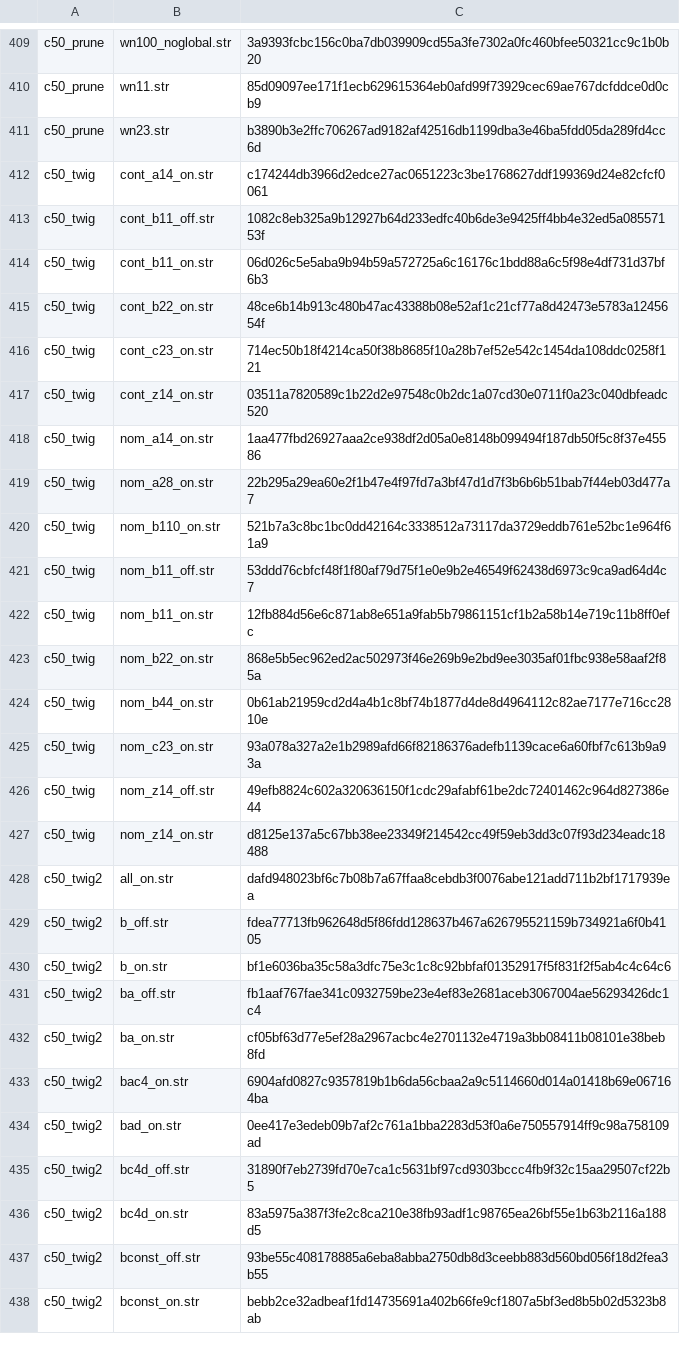
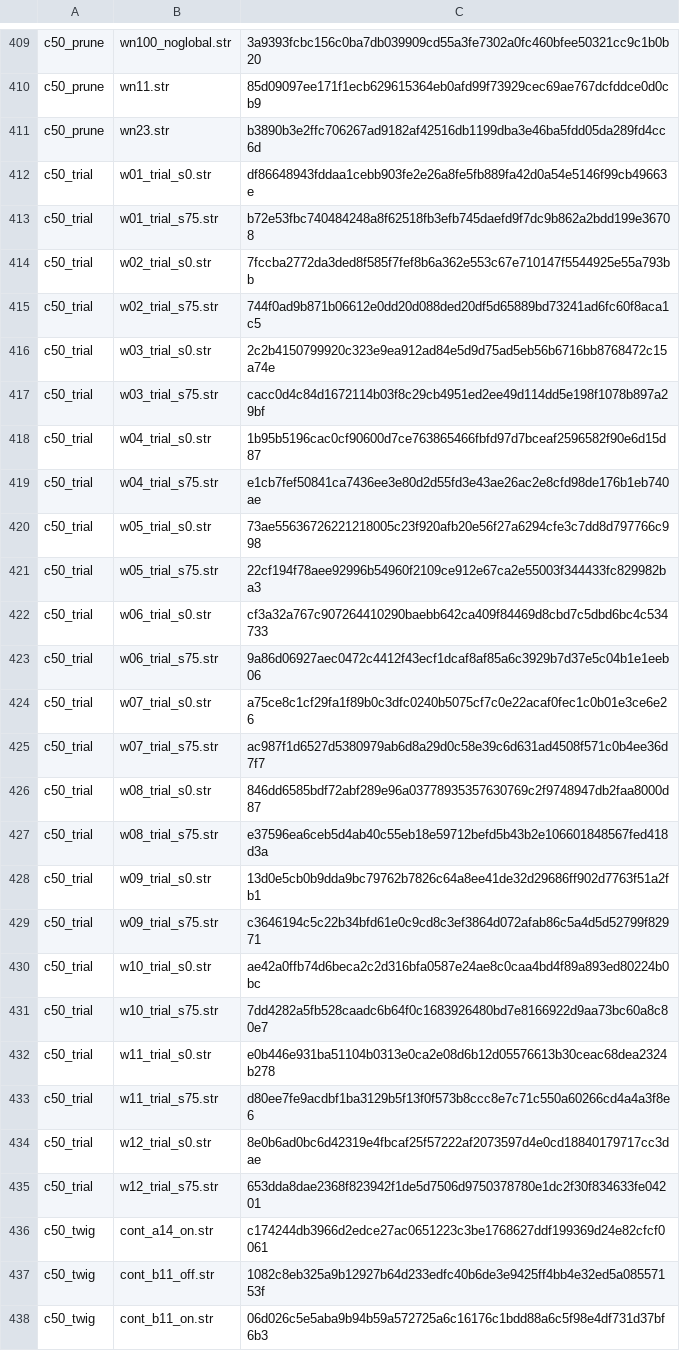
Before and after one commit to witold-andelie/data-mining-software, a TSV file: xtask/corpus.tsv, drawn as a sheet; only a part is shown, gaps mark what is left out; the shorter side is filled out with more unchanged rows; the diff names each change by its address in the sheet, - before the commit and + after, or states it on an @@ line.

```diff
--- a/xtask/corpus.tsv
+++ b/xtask/corpus.tsv
+row 412: c50_trial | w01_trial_s0.str | df86648943fddaa1cebb903fe2e26a8fe5fb889fa42d0a54e5146f99cb49663e
+row 413: c50_trial | w01_trial_s75.str | b72e53fbc740484248a8f62518fb3efb745daefd9f7dc9b862a2bdd199e36708
+row 414: c50_trial | w02_trial_s0.str | 7fccba2772da3ded8f585f7fef8b6a362e553c67e710147f5544925e55a793bb
+row 415: c50_trial | w02_trial_s75.str | 744f0ad9b871b06612e0dd20d088ded20df5d65889bd73241ad6fc60f8aca1c5
+row 416: c50_trial | w03_trial_s0.str | 2c2b4150799920c323e9ea912ad84e5d9d75ad5eb56b6716bb8768472c15a74e
+row 417: c50_trial | w03_trial_s75.str | cacc0d4c84d1672114b03f8c29cb4951ed2ee49d114dd5e198f1078b897a29bf
+row 418: c50_trial | w04_trial_s0.str | 1b95b5196cac0cf90600d7ce763865466fbfd97d7bceaf2596582f90e6d15d87
+row 419: c50_trial | w04_trial_s75.str | e1cb7fef50841ca7436ee3e80d2d55fd3e43ae26ac2e8cfd98de176b1eb740ae
+row 420: c50_trial | w05_trial_s0.str | 73ae55636726221218005c23f920afb20e56f27a6294cfe3c7dd8d797766c998
+row 421: c50_trial | w05_trial_s75.str | 22cf194f78aee92996b54960f2109ce912e67ca2e55003f344433fc829982ba3
+row 422: c50_trial | w06_trial_s0.str | cf3a32a767c907264410290baebb642ca409f84469d8cbd7c5dbd6bc4c534733
+row 423: c50_trial | w06_trial_s75.str | 9a86d06927aec0472c4412f43ecf1dcaf8af85a6c3929b7d37e5c04b1e1eeb06
+row 424: c50_trial | w07_trial_s0.str | a75ce8c1cf29fa1f89b0c3dfc0240b5075cf7c0e22acaf0fec1c0b01e3ce6e26
+row 425: c50_trial | w07_trial_s75.str | ac987f1d6527d5380979ab6d8a29d0c58e39c6d631ad4508f571c0b4ee36d7f7
+row 426: c50_trial | w08_trial_s0.str | 846dd6585bdf72abf289e96a03778935357630769c2f9748947db2faa8000d87
+row 427: c50_trial | w08_trial_s75.str | e37596ea6ceb5d4ab40c55eb18e59712befd5b43b2e106601848567fed418d3a
+row 428: c50_trial | w09_trial_s0.str | 13d0e5cb0b9dda9bc79762b7826c64a8ee41de32d29686ff902d7763f51a2fb1
+row 429: c50_trial | w09_trial_s75.str | c3646194c5c22b34bfd61e0c9cd8c3ef3864d072afab86c5a4d5d52799f82971
+row 430: c50_trial | w10_trial_s0.str | ae42a0ffb74d6beca2c2d316bfa0587e24ae8c0caa4bd4f89a893ed80224b0bc
+row 431: c50_trial | w10_trial_s75.str | 7dd4282a5fb528caadc6b64f0c1683926480bd7e8166922d9aa73bc60a8c80e7
+row 432: c50_trial | w11_trial_s0.str | e0b446e931ba51104b0313e0ca2e08d6b12d05576613b30ceac68dea2324b278
+row 433: c50_trial | w11_trial_s75.str | d80ee7fe9acdbf1ba3129b5f13f0f573b8ccc8e7c71c550a60266cd4a4a3f8e6
+row 434: c50_trial | w12_trial_s0.str | 8e0b6ad0bc6d42319e4fbcaf25f57222af2073597d4e0cd18840179717cc3dae
+row 435: c50_trial | w12_trial_s75.str | 653dda8dae2368f823942f1de5d7506d9750378780e1dc2f30f834633fe04201
```
Also changed, not shown: xtask/known-gaps.tsv, 4 other files.
